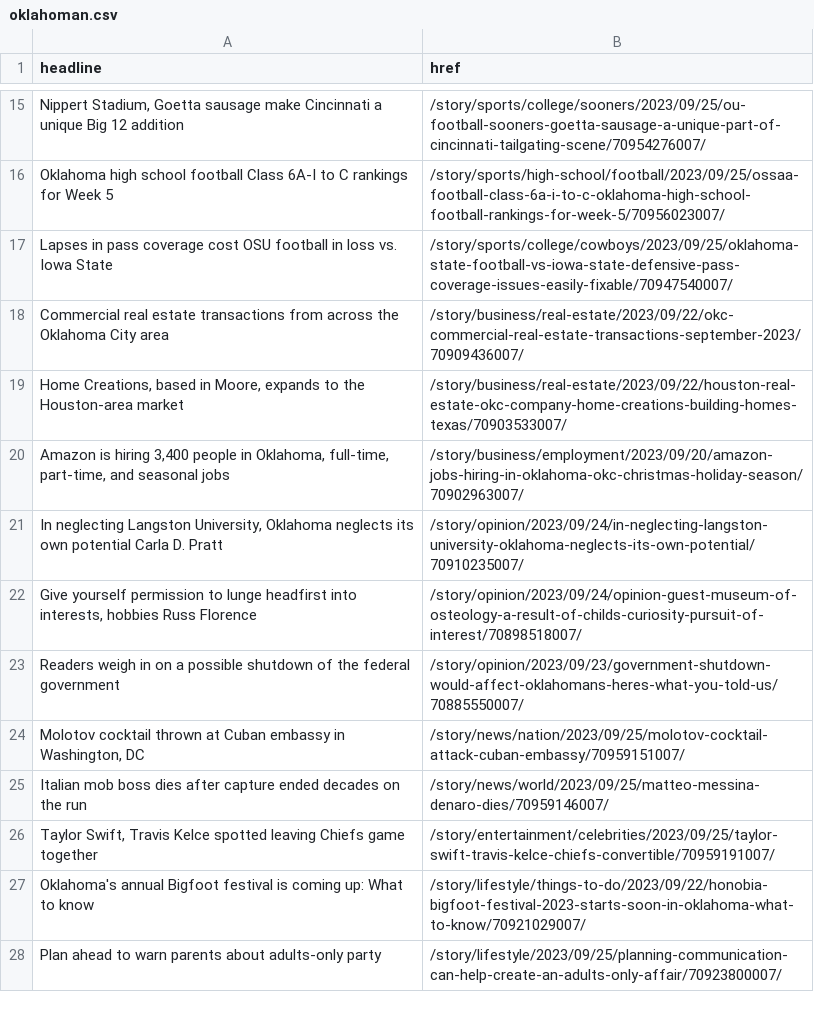
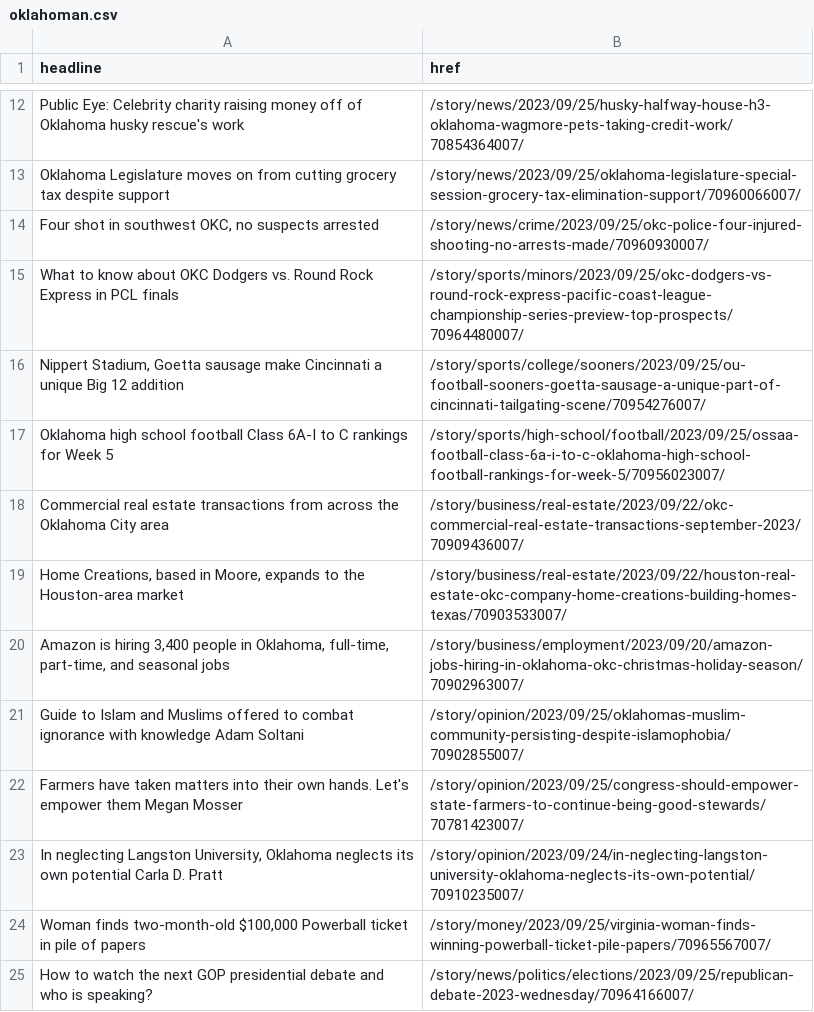
Before and after one commit to jessieblaeser/auto-scraper, a CSV file: oklahoman.csv, drawn as a sheet; only a part is shown, gaps mark what is left out; the shorter side is filled out with more unchanged rows; removed rows and columns are numbered as before the commit, all else as after; the diff covers the shown part only; the diff names each change by its address in the sheet, - before the commit and + after, or states it on an @@ line.

```diff
--- a/oklahoman.csv
+++ b/oklahoman.csv
+row 12: Public Eye: Celebrity charity raising money off of Oklahoma husky rescue's work | /story/news/2023/09/25/husky-halfway-house-h3-oklahoma-wagmore-pets-taking-credit-work/70854364007/
+row 13: Oklahoma Legislature moves on from cutting grocery tax despite support | /story/news/2023/09/25/oklahoma-legislature-special-session-grocery-tax-elimination-support/70960066007/
+row 14: Four shot in southwest OKC, no suspects arrested | /story/news/crime/2023/09/25/okc-police-four-injured-shooting-no-arrests-made/70960930007/
+row 15: What to know about OKC Dodgers vs. Round Rock Express in PCL finals | /story/sports/minors/2023/09/25/okc-dodgers-vs-round-rock-express-pacific-coast-league-championship-series-preview-top-prospects/70964480007/
-row 17: Lapses in pass coverage cost OSU football in loss vs. Iowa State | /story/sports/college/cowboys/2023/09/25/oklahoma-state-football-vs-iowa-state-defensive-pass-coverage-issues-easily-fixable/70947540007/
+row 21: Guide to Islam and Muslims offered to combat ignorance with knowledge Adam Soltani | /story/opinion/2023/09/25/oklahomas-muslim-community-persisting-despite-islamophobia/70902855007/
+row 22: Farmers have taken matters into their own hands. Let's empower them Megan Mosser | /story/opinion/2023/09/25/congress-should-empower-state-farmers-to-continue-being-good-stewards/70781423007/
-row 22: Give yourself permission to lunge headfirst into interests, hobbies Russ Florence | /story/opinion/2023/09/24/opinion-guest-museum-of-osteology-a-result-of-childs-curiosity-pursuit-of-interest/70898518007/
-row 23: Readers weigh in on a possible shutdown of the federal government | /story/opinion/2023/09/23/government-shutdown-would-affect-oklahomans-heres-what-you-told-us/70885550007/
-row 24: Molotov cocktail thrown at Cuban embassy in Washington, DC | /story/news/nation/2023/09/25/molotov-cocktail-attack-cuban-embassy/70959151007/
-row 25: Italian mob boss dies after capture ended decades on the run | /story/news/world/2023/09/25/matteo-messina-denaro-dies/70959146007/
-row 26: Taylor Swift, Travis Kelce spotted leaving Chiefs game together | /story/entertainment/celebrities/2023/09/25/taylor-swift-travis-kelce-chiefs-convertible/70959191007/
+row 24: Woman finds two-month-old $100,000 Powerball ticket in pile of papers | /story/money/2023/09/25/virginia-woman-finds-winning-powerball-ticket-pile-papers/70965567007/
+row 25: How to watch the next GOP presidential debate and who is speaking? | /story/news/politics/elections/2023/09/25/republican-debate-2023-wednesday/70964166007/
```
Also changed, not shown: 10 added rows, 12 removed rows and 6 moved rows elsewhere in this file.
